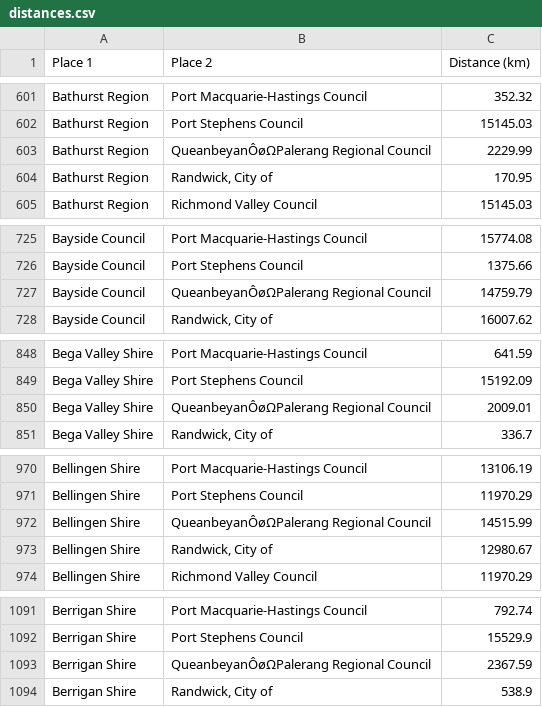
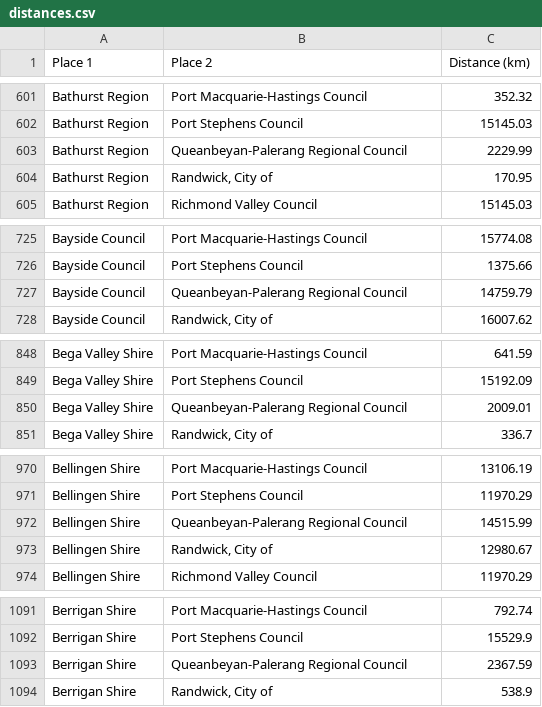
Before and after one commit to PiotrKosiara/TLST_network_topology_for_NSW, a CSV file: distances.csv, drawn as a sheet; only a part is shown, gaps mark what is left out; the diff covers the shown part only.

```diff
--- a/distances.csv
+++ b/distances.csv
@@ -602,3 +602,3 @@ Bathurst Region;Port Macquarie-Hastings Council;352.32
 Bathurst Region;Port Stephens Council;15145.03
-Bathurst Region;QueanbeyanÔøΩPalerang Regional Council;2229.99
+Bathurst Region;Queanbeyan-Palerang Regional Council;2229.99
 Bathurst Region;Randwick, City of;170.95
@@ -726,3 +726,3 @@ Bayside Council;Port Macquarie-Hastings Council;15774.08
 Bayside Council;Port Stephens Council;1375.66
-Bayside Council;QueanbeyanÔøΩPalerang Regional Council;14759.79
+Bayside Council;Queanbeyan-Palerang Regional Council;14759.79
 Bayside Council;Randwick, City of;16007.62
@@ -849,3 +849,3 @@ Bega Valley Shire;Port Macquarie-Hastings Council;641.59
 Bega Valley Shire;Port Stephens Council;15192.09
-Bega Valley Shire;QueanbeyanÔøΩPalerang Regional Council;2009.01
+Bega Valley Shire;Queanbeyan-Palerang Regional Council;2009.01
 Bega Valley Shire;Randwick, City of;336.7
@@ -971,3 +971,3 @@ Bellingen Shire;Port Macquarie-Hastings Council;13106.19
 Bellingen Shire;Port Stephens Council;11970.29
-Bellingen Shire;QueanbeyanÔøΩPalerang Regional Council;14515.99
+Bellingen Shire;Queanbeyan-Palerang Regional Council;14515.99
 Bellingen Shire;Randwick, City of;12980.67
@@ -1092,3 +1092,3 @@ Berrigan Shire;Port Macquarie-Hastings Council;792.74
 Berrigan Shire;Port Stephens Council;15529.9
-Berrigan Shire;QueanbeyanÔøΩPalerang Regional Council;2367.59
+Berrigan Shire;Queanbeyan-Palerang Regional Council;2367.59
 Berrigan Shire;Randwick, City of;538.9
```
Also changed, not shown: 124 edited cells elsewhere in this file, NSW_coordinates.csv, NSW_population.csv, 1 other file.
